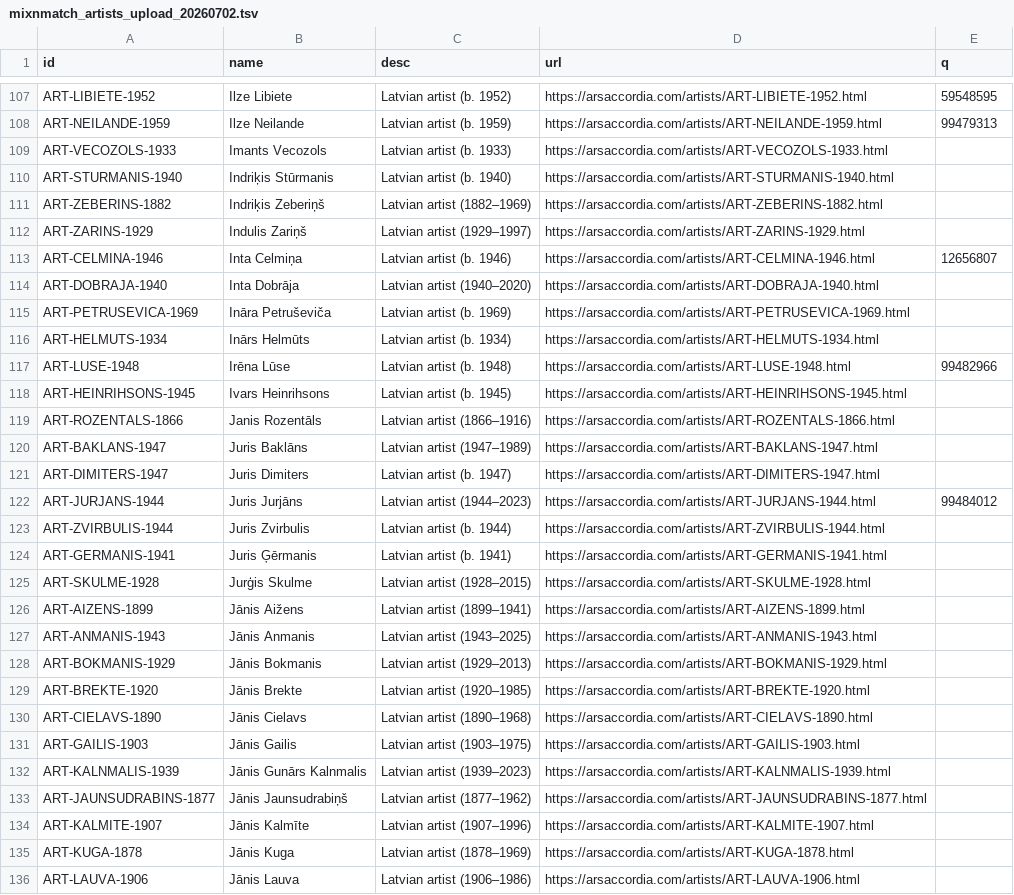
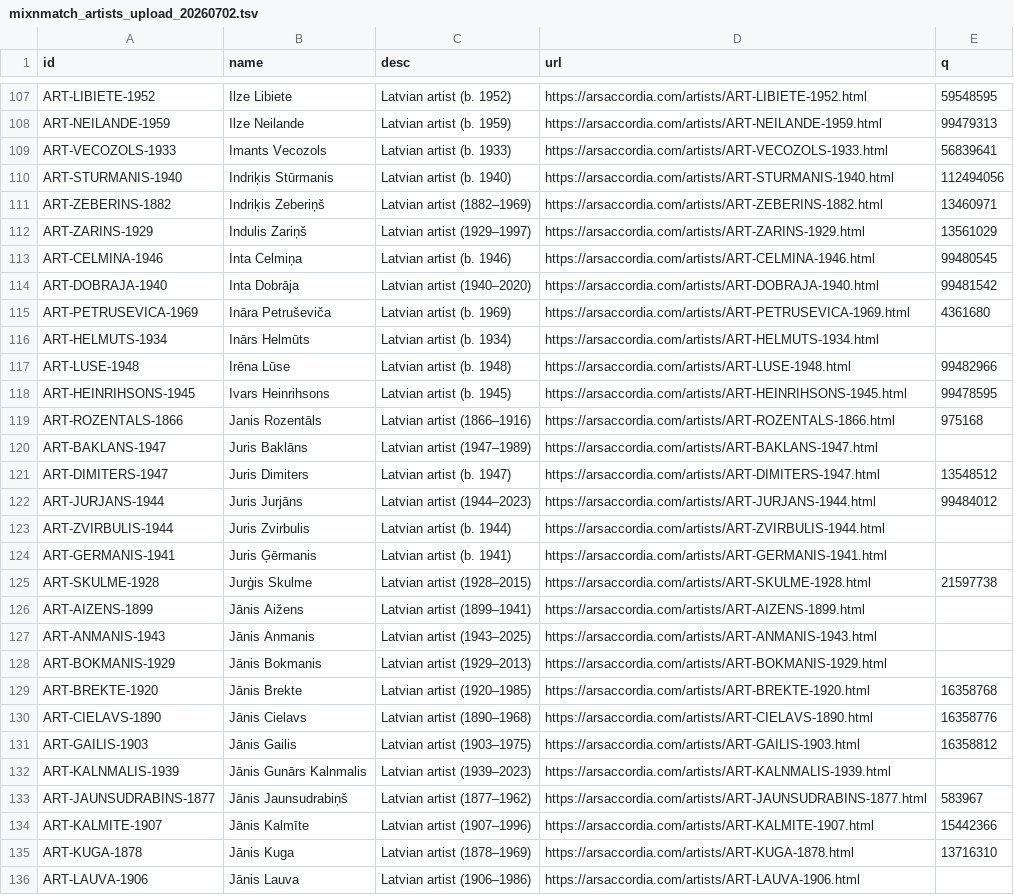
Before and after one commit to elembam/artbase-catalogue, a TSV file: artbase_export/data/contributions/mixnmatch_artists_upload_20260702.tsv, drawn as a sheet; only a part is shown, gaps mark what is left out; the diff covers the shown part only.

```diff
--- a/artbase_export/data/contributions/mixnmatch_artists_upload_20260702.tsv
+++ b/artbase_export/data/contributions/mixnmatch_artists_upload_20260702.tsv
@@ -108,15 +108,15 @@ ART-LIBIETE-1952	Ilze Libiete	Latvian artist (b. 1952)	https://arsaccordia.com/a
 ART-NEILANDE-1959	Ilze Neilande	Latvian artist (b. 1959)	https://arsaccordia.com/artists/ART-NEILANDE-1959.html	99479313
-ART-VECOZOLS-1933	Imants Vecozols	Latvian artist (b. 1933)	https://arsaccordia.com/artists/ART-VECOZOLS-1933.html	
-ART-STURMANIS-1940	Indriķis Stūrmanis	Latvian artist (b. 1940)	https://arsaccordia.com/artists/ART-STURMANIS-1940.html	
-ART-ZEBERINS-1882	Indriķis Zeberiņš	Latvian artist (1882–1969)	https://arsaccordia.com/artists/ART-ZEBERINS-1882.html	
-ART-ZARINS-1929	Indulis Zariņš	Latvian artist (1929–1997)	https://arsaccordia.com/artists/ART-ZARINS-1929.html	
-ART-CELMINA-1946	Inta Celmiņa	Latvian artist (b. 1946)	https://arsaccordia.com/artists/ART-CELMINA-1946.html	12656807
-ART-DOBRAJA-1940	Inta Dobrāja	Latvian artist (1940–2020)	https://arsaccordia.com/artists/ART-DOBRAJA-1940.html	
-ART-PETRUSEVICA-1969	Ināra Petruševiča	Latvian artist (b. 1969)	https://arsaccordia.com/artists/ART-PETRUSEVICA-1969.html	
+ART-VECOZOLS-1933	Imants Vecozols	Latvian artist (b. 1933)	https://arsaccordia.com/artists/ART-VECOZOLS-1933.html	56839641
+ART-STURMANIS-1940	Indriķis Stūrmanis	Latvian artist (b. 1940)	https://arsaccordia.com/artists/ART-STURMANIS-1940.html	112494056
+ART-ZEBERINS-1882	Indriķis Zeberiņš	Latvian artist (1882–1969)	https://arsaccordia.com/artists/ART-ZEBERINS-1882.html	13460971
+ART-ZARINS-1929	Indulis Zariņš	Latvian artist (1929–1997)	https://arsaccordia.com/artists/ART-ZARINS-1929.html	13561029
+ART-CELMINA-1946	Inta Celmiņa	Latvian artist (b. 1946)	https://arsaccordia.com/artists/ART-CELMINA-1946.html	99480545
+ART-DOBRAJA-1940	Inta Dobrāja	Latvian artist (1940–2020)	https://arsaccordia.com/artists/ART-DOBRAJA-1940.html	99481542
+ART-PETRUSEVICA-1969	Ināra Petruševiča	Latvian artist (b. 1969)	https://arsaccordia.com/artists/ART-PETRUSEVICA-1969.html	4361680
 ART-HELMUTS-1934	Inārs Helmūts	Latvian artist (b. 1934)	https://arsaccordia.com/artists/ART-HELMUTS-1934.html	
 ART-LUSE-1948	Irēna Lūse	Latvian artist (b. 1948)	https://arsaccordia.com/artists/ART-LUSE-1948.html	99482966
-ART-HEINRIHSONS-1945	Ivars Heinrihsons	Latvian artist (b. 1945)	https://arsaccordia.com/artists/ART-HEINRIHSONS-1945.html	
-ART-ROZENTALS-1866	Janis Rozentāls	Latvian artist (1866–1916)	https://arsaccordia.com/artists/ART-ROZENTALS-1866.html	
+ART-HEINRIHSONS-1945	Ivars Heinrihsons	Latvian artist (b. 1945)	https://arsaccordia.com/artists/ART-HEINRIHSONS-1945.html	99478595
+ART-ROZENTALS-1866	Janis Rozentāls	Latvian artist (1866–1916)	https://arsaccordia.com/artists/ART-ROZENTALS-1866.html	975168
 ART-BAKLANS-1947	Juris Baklāns	Latvian artist (1947–1989)	https://arsaccordia.com/artists/ART-BAKLANS-1947.html	
-ART-DIMITERS-1947	Juris Dimiters	Latvian artist (b. 1947)	https://arsaccordia.com/artists/ART-DIMITERS-1947.html	
+ART-DIMITERS-1947	Juris Dimiters	Latvian artist (b. 1947)	https://arsaccordia.com/artists/ART-DIMITERS-1947.html	13548512
 ART-JURJANS-1944	Juris Jurjāns	Latvian artist (1944–2023)	https://arsaccordia.com/artists/ART-JURJANS-1944.html	99484012
@@ -124,3 +124,3 @@ ART-ZVIRBULIS-1944	Juris Zvirbulis	Latvian artist (b. 1944)	https://arsaccordia.
 ART-GERMANIS-1941	Juris Ģērmanis	Latvian artist (b. 1941)	https://arsaccordia.com/artists/ART-GERMANIS-1941.html	
-ART-SKULME-1928	Jurģis Skulme	Latvian artist (1928–2015)	https://arsaccordia.com/artists/ART-SKULME-1928.html	
+ART-SKULME-1928	Jurģis Skulme	Latvian artist (1928–2015)	https://arsaccordia.com/artists/ART-SKULME-1928.html	21597738
 ART-AIZENS-1899	Jānis Aižens	Latvian artist (1899–1941)	https://arsaccordia.com/artists/ART-AIZENS-1899.html	
@@ -128,9 +128,9 @@ ART-ANMANIS-1943	Jānis Anmanis	Latvian artist (1943–2025)	https://arsaccordia
 ART-BOKMANIS-1929	Jānis Bokmanis	Latvian artist (1929–2013)	https://arsaccordia.com/artists/ART-BOKMANIS-1929.html	
-ART-BREKTE-1920	Jānis Brekte	Latvian artist (1920–1985)	https://arsaccordia.com/artists/ART-BREKTE-1920.html	
-ART-CIELAVS-1890	Jānis Cielavs	Latvian artist (1890–1968)	https://arsaccordia.com/artists/ART-CIELAVS-1890.html	
-ART-GAILIS-1903	Jānis Gailis	Latvian artist (1903–1975)	https://arsaccordia.com/artists/ART-GAILIS-1903.html	
+ART-BREKTE-1920	Jānis Brekte	Latvian artist (1920–1985)	https://arsaccordia.com/artists/ART-BREKTE-1920.html	16358768
+ART-CIELAVS-1890	Jānis Cielavs	Latvian artist (1890–1968)	https://arsaccordia.com/artists/ART-CIELAVS-1890.html	16358776
+ART-GAILIS-1903	Jānis Gailis	Latvian artist (1903–1975)	https://arsaccordia.com/artists/ART-GAILIS-1903.html	16358812
 ART-KALNMALIS-1939	Jānis Gunārs Kalnmalis	Latvian artist (1939–2023)	https://arsaccordia.com/artists/ART-KALNMALIS-1939.html	
-ART-JAUNSUDRABINS-1877	Jānis Jaunsudrabiņš	Latvian artist (1877–1962)	https://arsaccordia.com/artists/ART-JAUNSUDRABINS-1877.html	
-ART-KALMITE-1907	Jānis Kalmīte	Latvian artist (1907–1996)	https://arsaccordia.com/artists/ART-KALMITE-1907.html	
-ART-KUGA-1878	Jānis Kuga	Latvian artist (1878–1969)	https://arsaccordia.com/artists/ART-KUGA-1878.html	
+ART-JAUNSUDRABINS-1877	Jānis Jaunsudrabiņš	Latvian artist (1877–1962)	https://arsaccordia.com/artists/ART-JAUNSUDRABINS-1877.html	583967
+ART-KALMITE-1907	Jānis Kalmīte	Latvian artist (1907–1996)	https://arsaccordia.com/artists/ART-KALMITE-1907.html	15442366
+ART-KUGA-1878	Jānis Kuga	Latvian artist (1878–1969)	https://arsaccordia.com/artists/ART-KUGA-1878.html	13716310
 ART-LAUVA-1906	Jānis Lauva	Latvian artist (1906–1986)	https://arsaccordia.com/artists/ART-LAUVA-1906.html	
```
Also changed, not shown: 106 edited cells elsewhere in this file.
